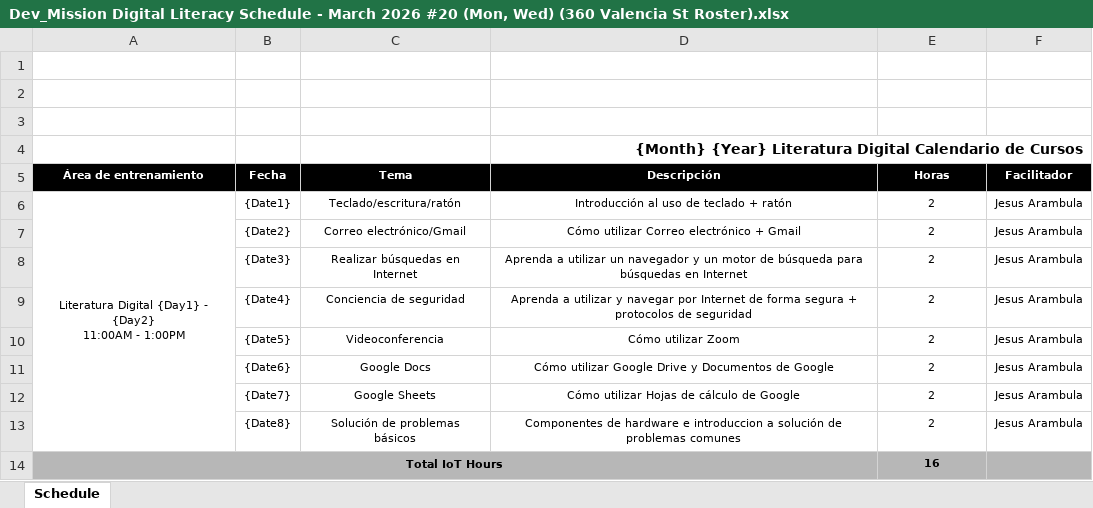
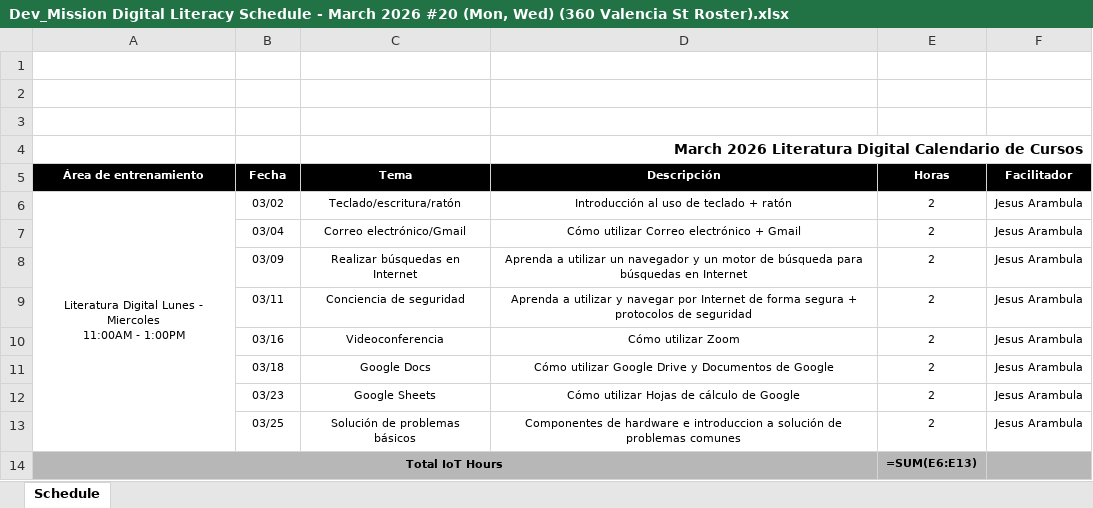
Before and after one commit to JesusEArambula/create-directories, an Excel workbook: (#20 SPANISH) Mon, Wed March 2026 Workshop 360 Valencia/Schedule/Dev_Mission Digital Literacy Schedule - March 2026 #20 (Mon, Wed) (360 Valencia St Roster).xlsx, sheet Schedule, drawn as a sheet; values as stored, in another font and other column widths than the file's, no borders; formulas without a stored value are shown as written; charts and pictures not drawn; ↵ is a line break in a cell; the diff names each change by its address in the sheet, - before the commit and + after, or states it on an @@ line.

```diff
--- a/(#20 SPANISH) Mon, Wed March 2026 Workshop 360 Valencia/Schedule/Dev_Mission Digital Literacy Schedule - March 2026 #20 (Mon, Wed) (360 Valencia St Roster).xlsx (sheet Schedule)
+++ b/(#20 SPANISH) Mon, Wed March 2026 Workshop 360 Valencia/Schedule/Dev_Mission Digital Literacy Schedule - March 2026 #20 (Mon, Wed) (360 Valencia St Roster).xlsx (sheet Schedule)
-D4 (Descripción): {Month} {Year} Literatura Digital…
+D4 (Descripción): March 2026 Literatura Digital…
-A6 (Área de entrenamiento): Literatura Digital {Day1} - {Day2} ↵ 11:00AM -…
+A6 (Área de entrenamiento): Literatura Digital Lunes - Miercoles ↵ 11:00AM -…
-B6 (Fecha): {Date1}
+B6 (Fecha): 03/02
-B7 (Fecha): {Date2}
+B7 (Fecha): 03/04
-B8 (Fecha): {Date3}
+B8 (Fecha): 03/09
-B9 (Fecha): {Date4}
+B9 (Fecha): 03/11
-B10 (Fecha): {Date5}
+B10 (Fecha): 03/16
-B11 (Fecha): {Date6}
+B11 (Fecha): 03/18
-B12 (Fecha): {Date7}
+B12 (Fecha): 03/23
-B13 (Fecha): {Date8}
+B13 (Fecha): 03/25
-E14 (Horas): 16
+E14 (Horas): =SUM(E6:E13)
```
Also changed, not shown: charts or pictures, (#20 SPANISH) Mon, Wed March 2026 Workshop 360 Valencia/Roster/(#20 Spanish) March 2026 Cohort 360 Valencia St Roster.xlsx, (#21 SPANISH) Tue, Thu March 2026 Workshop 360 Valencia/Roster/(#21 Spanish) March 2026 Cohort 360 Valencia St Roster.xlsx, 13 other files.
